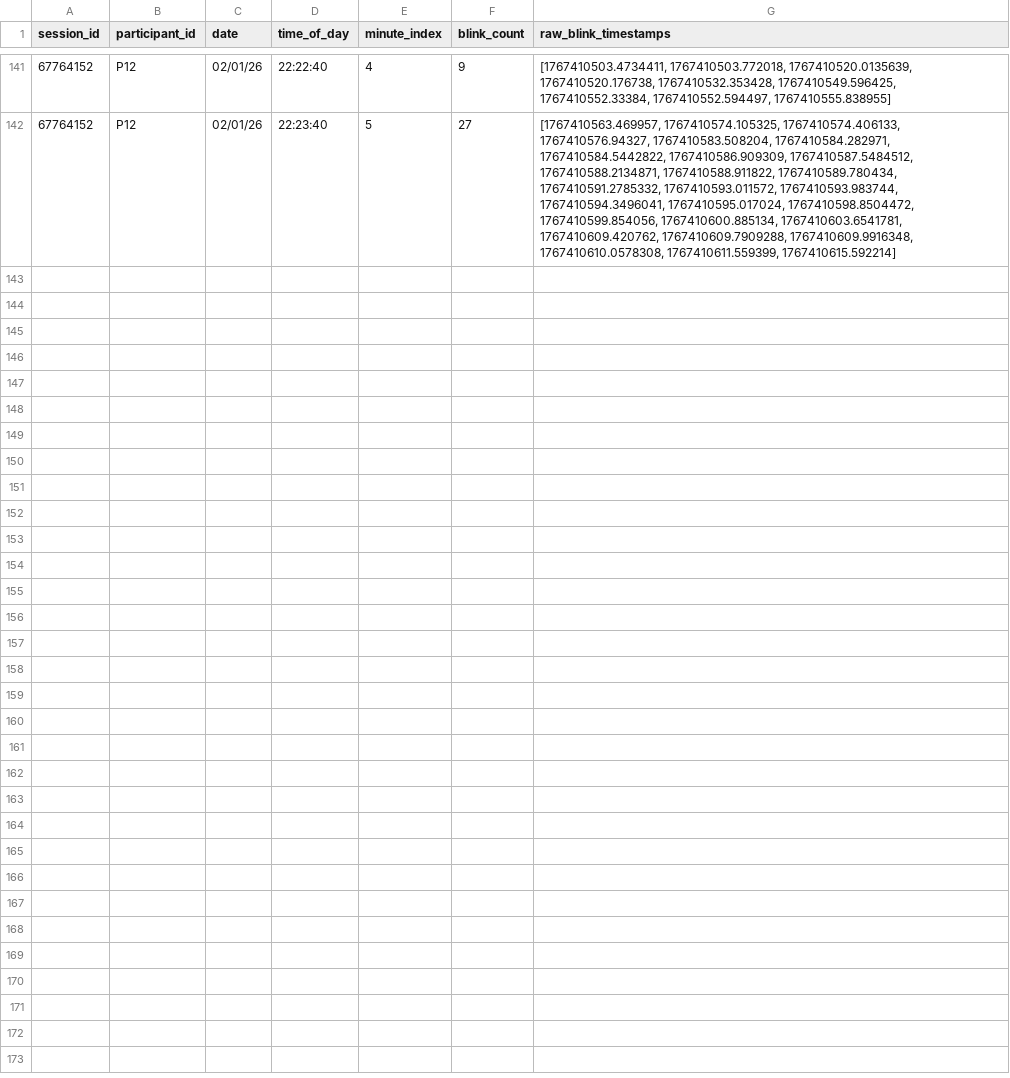
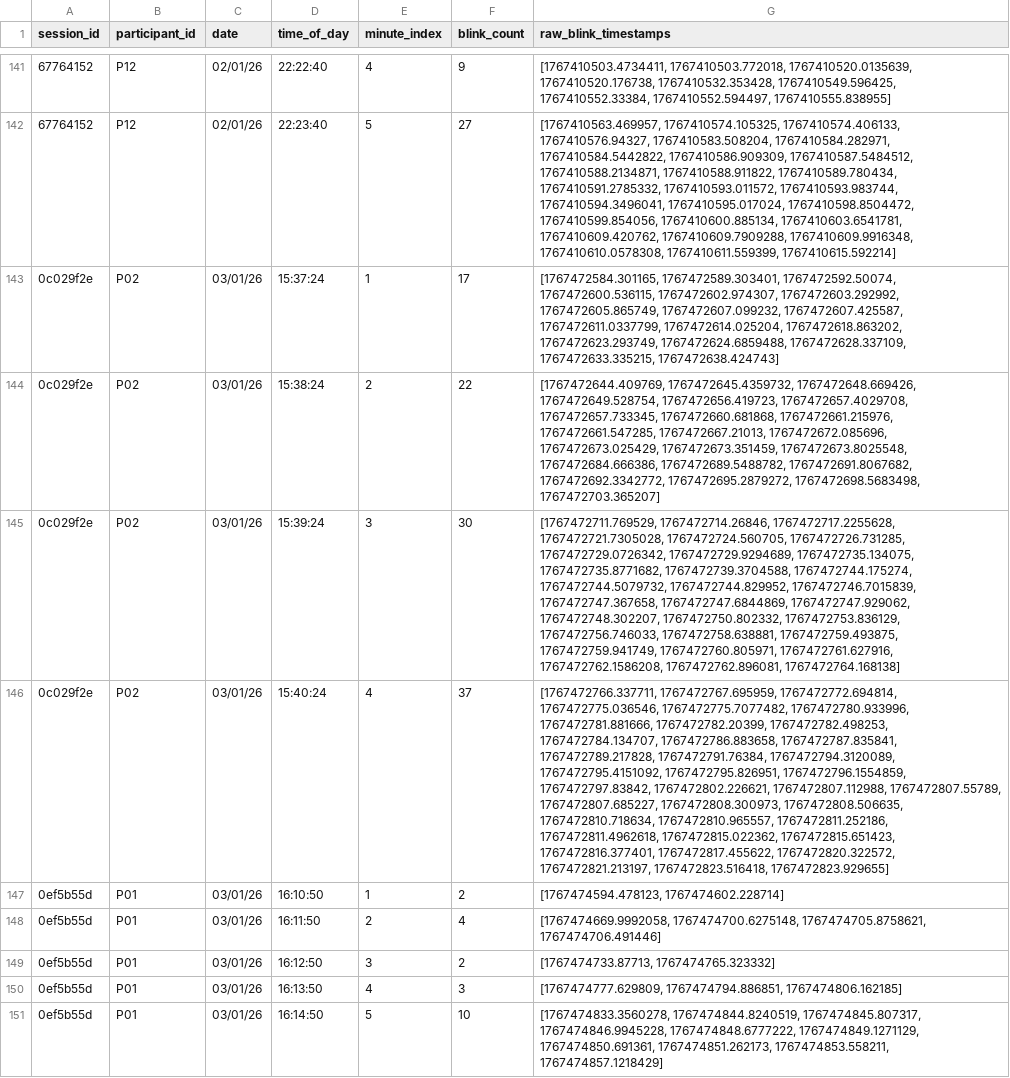
Before and after one commit to aorellanad/eye-fatigue-detection, a CSV file: dataset/blinks_by_minute.csv, drawn as a sheet; only a part is shown, gaps mark what is left out; the diff names each change by its address in the sheet, - before the commit and + after, or states it on an @@ line.

```diff
--- a/dataset/blinks_by_minute.csv
+++ b/dataset/blinks_by_minute.csv
+row 143: 0c029f2e | P02 | 03/01/26 | 15:37:24 | 1 | 17 | [1767472584.301165, 1767472589.303401, 1767472592.50074, 1767472600.536115, 1767472602.974307, 1767472603.292992, 1767472605.865749, 1767472607.099232, 1767472607.425587, 1767472611.0337799, 1767472614.025204, 1767472618.863202, 1767472623.293749, 1767472624.6859488, 1767472628.337109, 1767472633.335215, 1767472638.424743]
+row 144: 0c029f2e | P02 | 03/01/26 | 15:38:24 | 2 | 22 | [1767472644.409769, 1767472645.4359732, 1767472648.669426, 1767472649.528754, 1767472656.419723, 1767472657.4029708, 1767472657.733345, 1767472660.681868, 1767472661.215976, 1767472661.547285, 1767472667.21013, 1767472672.085696, 1767472673.025429, 1767472673.351459, 1767472673.8025548, 1767472684.666386, 1767472689.5488782, 1767472691.8067682, 1767472692.3342772, 1767472695.2879272, 1767472698.5683498, 1767472703.365207]
+row 145: 0c029f2e | P02 | 03/01/26 | 15:39:24 | 3 | 30 | [1767472711.769529, 1767472714.26846, 1767472717.2255628, 1767472721.7305028, 1767472724.560705, 1767472726.731285, 1767472729.0726342, 1767472729.9294689, 1767472735.134075, 1767472735.8771682, 1767472739.3704588, 1767472744.175274, 1767472744.5079732, 1767472744.829952, 1767472746.7015839, 1767472747.367658, 1767472747.6844869, 1767472747.929062, 1767472748.302207, 1767472750.802332, 1767472753.836129, 1767472756.746033, 1767472758.638881, 1767472759.493875, 1767472759.941749, 1767472760.805971, 1767472761.627916, 1767472762.1586208, 1767472762.896081, 1767472764.168138]
+row 146: 0c029f2e | P02 | 03/01/26 | 15:40:24 | 4 | 37 | [1767472766.337711, 1767472767.695959, 1767472772.694814, 1767472775.036546, 1767472775.7077482, 1767472780.933996, 1767472781.881666, 1767472782.20399, 1767472782.498253, 1767472784.134707, 1767472786.883658, 1767472787.835841, 1767472789.217828, 1767472791.76384, 1767472794.3120089, 1767472795.4151092, 1767472795.826951, 1767472796.1554859, 1767472797.83842, 1767472802.226621, 1767472807.112988, 1767472807.55789, 1767472807.685227, 1767472808.300973, 1767472808.506635, 1767472810.718634, 1767472810.965557, 1767472811.252186, 1767472811.4962618, 1767472815.022362, 1767472815.651423, 1767472816.377401, 1767472817.455622, 1767472820.322572, 1767472821.213197, 1767472823.516418, 1767472823.929655]
+row 147: 0ef5b55d | P01 | 03/01/26 | 16:10:50 | 1 | 2 | [1767474594.478123, 1767474602.228714]
+row 148: 0ef5b55d | P01 | 03/01/26 | 16:11:50 | 2 | 4 | [1767474669.9992058, 1767474700.6275148, 1767474705.8758621, 1767474706.491446]
+row 149: 0ef5b55d | P01 | 03/01/26 | 16:12:50 | 3 | 2 | [1767474733.87713, 1767474765.323332]
+row 150: 0ef5b55d | P01 | 03/01/26 | 16:13:50 | 4 | 3 | [1767474777.629809, 1767474794.886851, 1767474806.162185]
+row 151: 0ef5b55d | P01 | 03/01/26 | 16:14:50 | 5 | 10 | [1767474833.3560278, 1767474844.8240519, 1767474845.807317, 1767474846.9945228, 1767474848.6777222, 1767474849.1271129, 1767474850.691361, 1767474851.262173, 1767474853.558211, 1767474857.1218429]
```
Also changed, not shown: dataset/session_metadata.csv.
